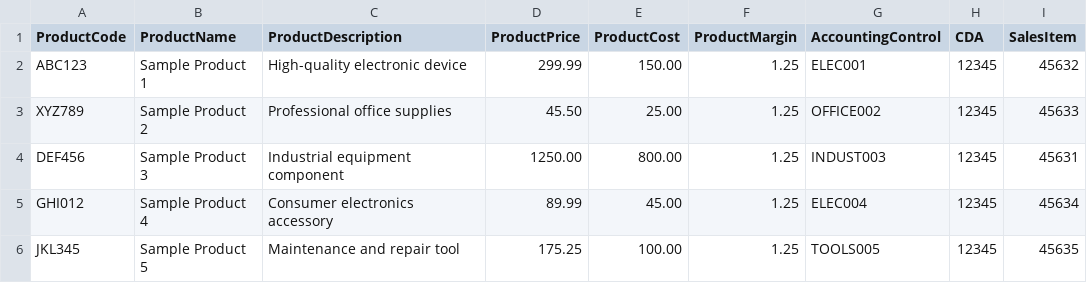
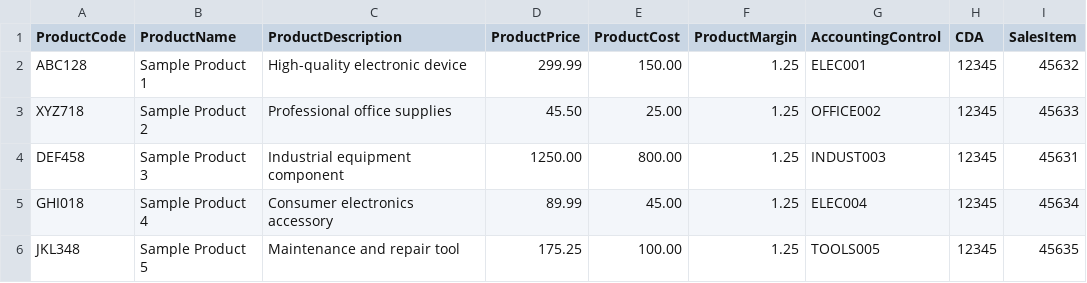
Before and after one commit to LucaMonetti/stage-project, a CSV file: example.csv, drawn as a sheet.

```diff
--- a/example.csv
+++ b/example.csv
@@ -1,6 +1,6 @@
 ProductCode,ProductName,ProductDescription,ProductPrice,ProductCost,ProductMargin,AccountingControl,CDA,SalesItem
-ABC123,Sample Product 1,High-quality electronic device,299.99,150.00,1.25,ELEC001,12345,45632
-XYZ789,Sample Product 2,Professional office supplies,45.50,25.00,1.25,OFFICE002,12345,45633
-DEF456,Sample Product 3,Industrial equipment component,1250.00,800.00,1.25,INDUST003,12345,45631
-GHI012,Sample Product 4,Consumer electronics accessory,89.99,45.00,1.25,ELEC004,12345,45634
-JKL345,Sample Product 5,Maintenance and repair tool,175.25,100.00,1.25,TOOLS005,12345,45635
+ABC128,Sample Product 1,High-quality electronic device,299.99,150.00,1.25,ELEC001,12345,45632
+XYZ718,Sample Product 2,Professional office supplies,45.50,25.00,1.25,OFFICE002,12345,45633
+DEF458,Sample Product 3,Industrial equipment component,1250.00,800.00,1.25,INDUST003,12345,45631
+GHI018,Sample Product 4,Consumer electronics accessory,89.99,45.00,1.25,ELEC004,12345,45634
+JKL348,Sample Product 5,Maintenance and repair tool,175.25,100.00,1.25,TOOLS005,12345,45635
```
Also changed, not shown: 15 other files.
